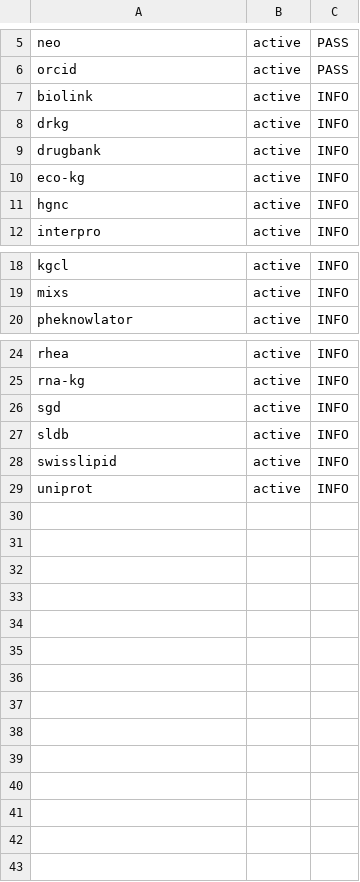
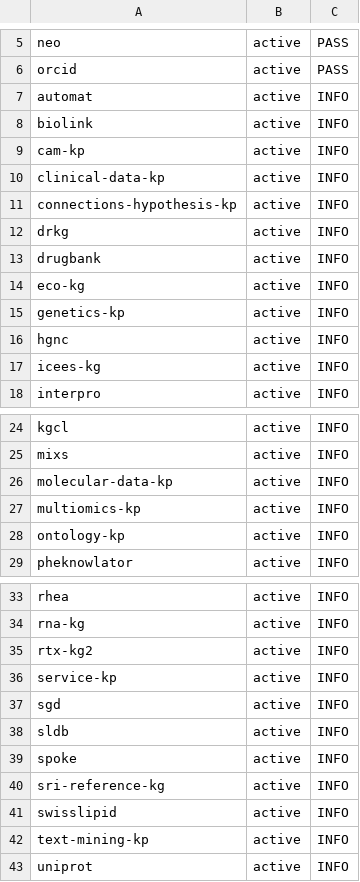
Before and after one commit to Knowledge-Graph-Hub/kg-registry, a CSV file: reports/metadata-grid.csv, drawn as a sheet; only a part is shown, gaps mark what is left out.

```diff
--- a/reports/metadata-grid.csv
+++ b/reports/metadata-grid.csv
@@ -6,3 +6,7 @@ neo,active,PASS
 orcid,active,PASS
+automat,active,INFO
 biolink,active,INFO
+cam-kp,active,INFO
+clinical-data-kp,active,INFO
+connections-hypothesis-kp,active,INFO
 drkg,active,INFO
@@ -10,3 +14,5 @@ drugbank,active,INFO
 eco-kg,active,INFO
+genetics-kp,active,INFO
 hgnc,active,INFO
+icees-kg,active,INFO
 interpro,active,INFO
@@ -19,2 +25,5 @@ kgcl,active,INFO
 mixs,active,INFO
+molecular-data-kp,active,INFO
+multiomics-kp,active,INFO
+ontology-kp,active,INFO
 pheknowlator,active,INFO
@@ -25,5 +34,10 @@ rhea,active,INFO
 rna-kg,active,INFO
+rtx-kg2,active,INFO
+service-kp,active,INFO
 sgd,active,INFO
 sldb,active,INFO
+spoke,active,INFO
+sri-reference-kg,active,INFO
 swisslipid,active,INFO
+text-mining-kp,active,INFO
 uniprot,active,INFO
```
Also changed, not shown: reports/metadata-violations.tsv, 2 other files.
